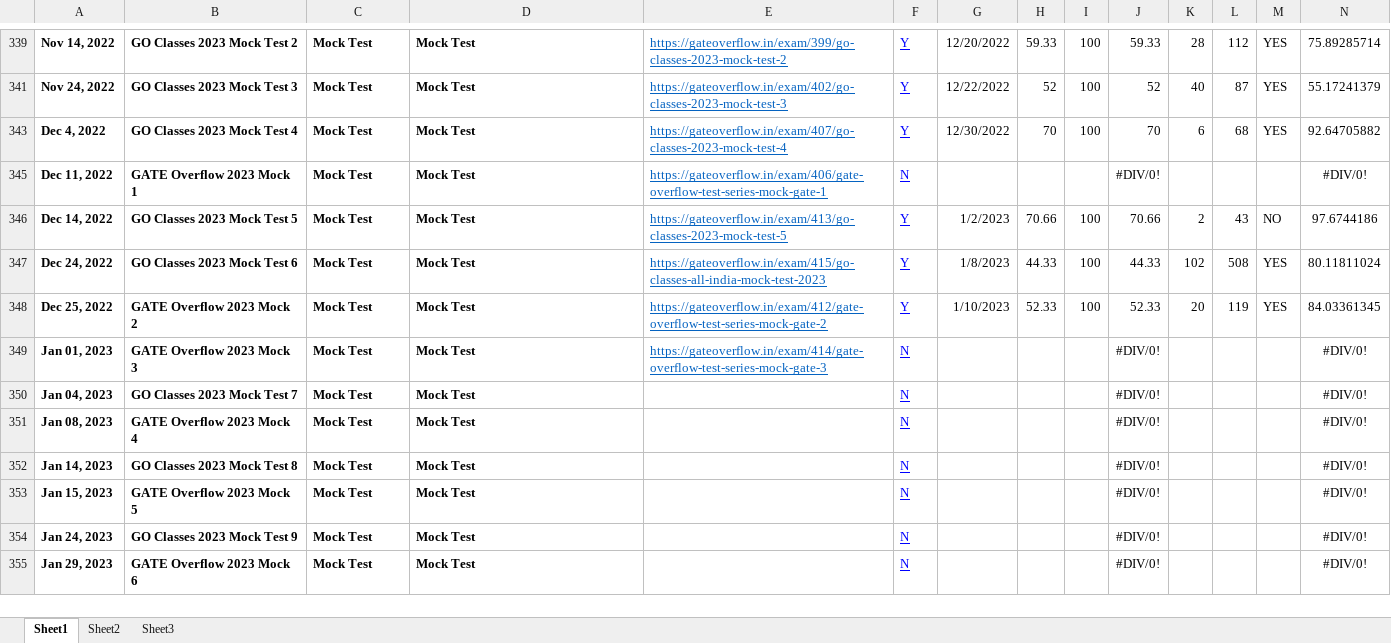
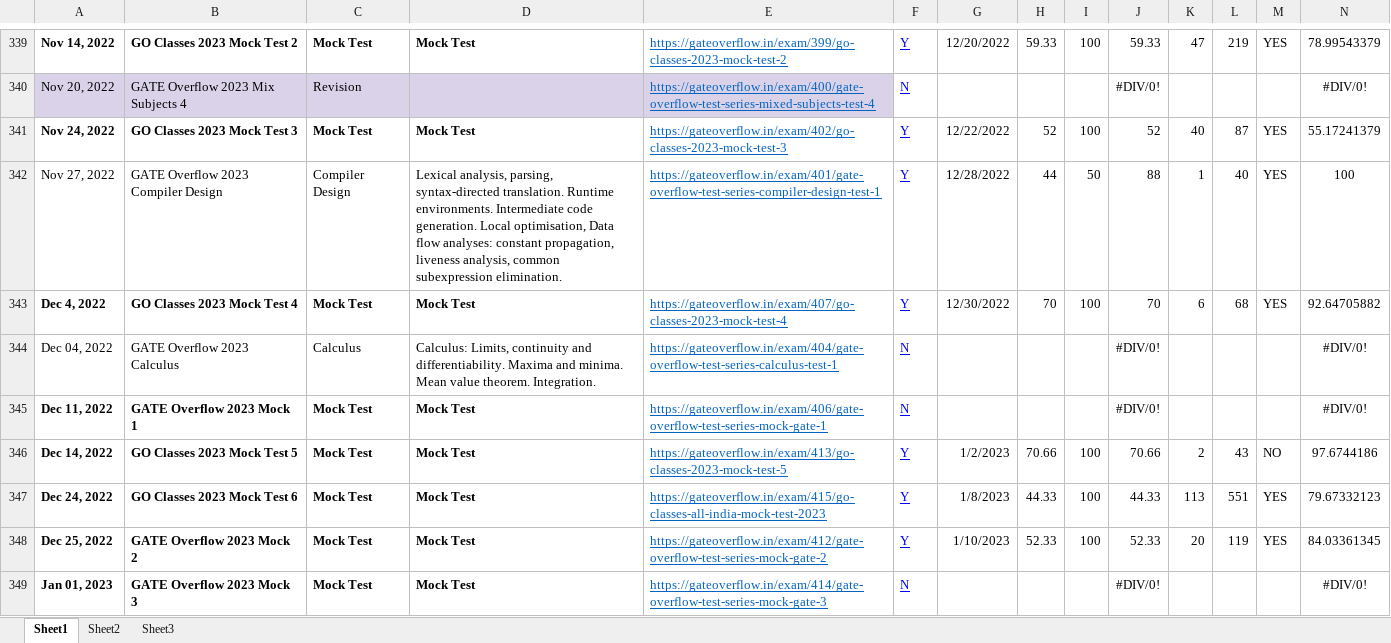
Before and after one commit to Abhrajyoti00/Abhrajyoti00-GATE_2022_2023, an Excel workbook: My Test Tracker Original GATE 2023.xlsx, sheet Sheet1, drawn as a sheet; only a part is shown, gaps mark what is left out; the shorter side is filled out with more unchanged rows; values as stored, in another font and other column widths than the file's, no borders; conditional formats and table styles not drawn; rows hold the shown columns only; the diff covers the shown part only; the diff names each change by its address in the sheet, - before the commit and + after, or states it on an @@ line.

```diff
--- a/My Test Tracker Original GATE 2023.xlsx (sheet Sheet1)
+++ b/My Test Tracker Original GATE 2023.xlsx (sheet Sheet1)
-K339: 28
+K339: 47
-L339: 112
+L339: 219
-N339: 75.89285714
+N339: 78.99543379
@@ row 340 unhidden: Nov 20, 2022 | GATE Overflow 2023 Mix Subjects 4 | Revision |  | https://gateoverflow.in/exam/400/gate-overflow-test-series-mixed-subjects-test-4 | N |  |  |  | #DIV/0! |  |  |  | #DIV/0! @@
@@ row 342 unhidden: Nov 27, 2022 | GATE Overflow 2023 Compiler Design | Compiler Design | Lexical analysis, parsing, syntax-directed translation. Runtime environments. Intermediate code generation. Local optimisation, Data flow analyses: constant propagation, liveness analysis, common subexpression elimination. | https://gateoverflow.in/exam/401/gate-overflow-test-series-compiler-design-test-1 | Y | 12/28/2022 | 44 | 50 | 88 | 1 | 40 | YES | 100 @@
@@ row 344 unhidden: Dec 04, 2022 | GATE Overflow 2023 Calculus | Calculus | Calculus: Limits, continuity and differentiability. Maxima and minima. Mean value theorem. Integration. | https://gateoverflow.in/exam/404/gate-overflow-test-series-calculus-test-1 | N |  |  |  | #DIV/0! |  |  |  | #DIV/0! @@
-K347: 102
+K347: 113
-L347: 508
+L347: 551
-N347: 80.11811024
+N347: 79.67332123
```
Also changed, not shown: 3 added rows and 73 hidden or unhidden rows elsewhere in this sheet, hidden cells, My Entire Preparation Routine.xlsx, 5 other files.
